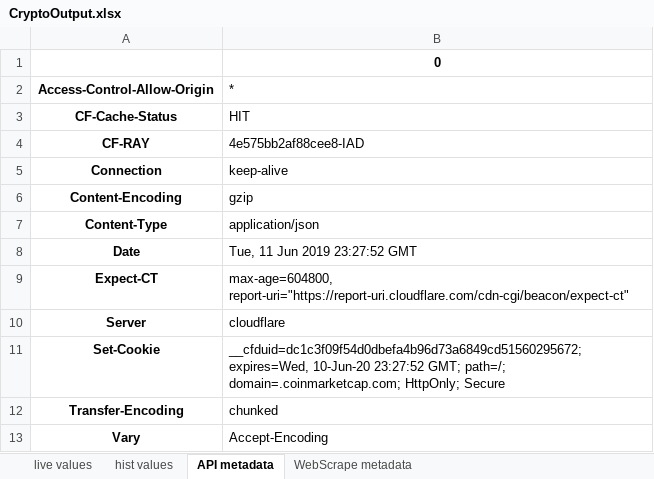
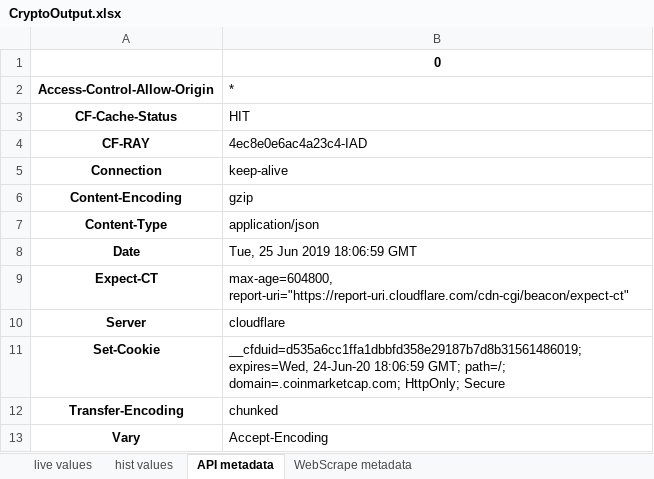
Before and after one commit to clementines/clementines.github.io, an Excel workbook: CryptoOutput.xlsx, sheet API metadata, drawn as a sheet; values as stored, in another font and other column widths than the file's, no borders; the diff names each change by its address in the sheet, - before the commit and + after, or states it on an @@ line.

```diff
--- a/CryptoOutput.xlsx (sheet API metadata)
+++ b/CryptoOutput.xlsx (sheet API metadata)
-B4 (*): 4e575bb2af88cee8-IAD
+B4 (*): 4ec8e0e6ac4a23c4-IAD
-B8 (*): Tue, 11 Jun 2019 23:27:52 GMT
+B8 (*): Tue, 25 Jun 2019 18:06:59 GMT
-B11 (*): __cfduid=dc1c3f09f54d0dbefa4b96d73a6849cd51560295672; expires=Wed, 10-Jun-20 23:27:52 GMT; path=/;…
+B11 (*): __cfduid=d535a6cc1ffa1dbbfd358e29187b7d8b31561486019; expires=Wed, 24-Jun-20 18:06:59 GMT; path=/;…
```
Also changed, not shown: sheet hist values, sheet live values, sheet WebScrape metadata, simpleCryptoOutput.xlsx, 3 other files.
